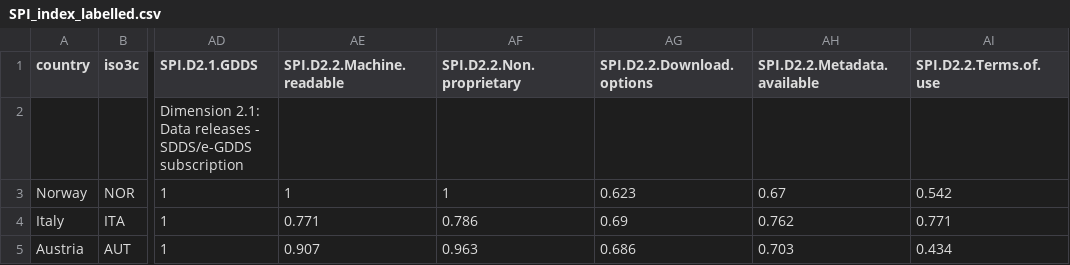
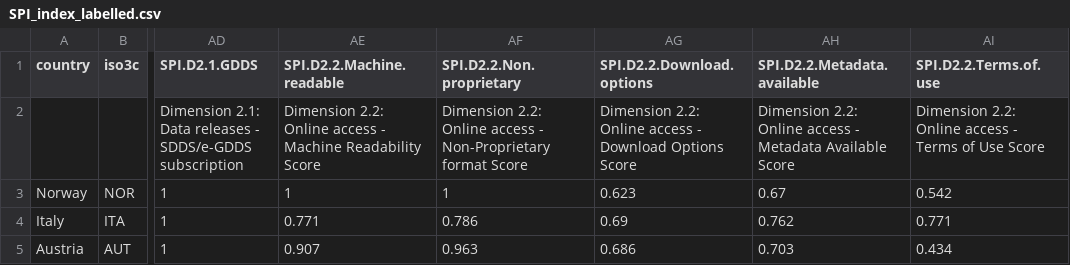
Before and after one commit to worldbank/SPI, a CSV file: 03_output_data/SPI_index_labelled.csv, drawn as a sheet; only a part is shown, gaps mark what is left out; the diff names each change by its address in the sheet, - before the commit and + after, or states it on an @@ line.

```diff
--- a/03_output_data/SPI_index_labelled.csv
+++ b/03_output_data/SPI_index_labelled.csv
-AE2 (SPI.D2.2.Machine.readable): (empty)
+AE2 (SPI.D2.2.Machine.readable): Dimension 2.2: Online access - Machine Readability Score
-AF2 (SPI.D2.2.Non.proprietary): (empty)
+AF2 (SPI.D2.2.Non.proprietary): Dimension 2.2: Online access - Non-Proprietary format Score
-AG2 (SPI.D2.2.Download.options): (empty)
+AG2 (SPI.D2.2.Download.options): Dimension 2.2: Online access - Download Options Score
-AH2 (SPI.D2.2.Metadata.available): (empty)
+AH2 (SPI.D2.2.Metadata.available): Dimension 2.2: Online access - Metadata Available Score
-AI2 (SPI.D2.2.Terms.of.use): (empty)
+AI2 (SPI.D2.2.Terms.of.use): Dimension 2.2: Online access - Terms of Use Score
```
Also changed, not shown: 01_raw_data/metadata/SPI_dimensions_sources.csv, 2 other files.
